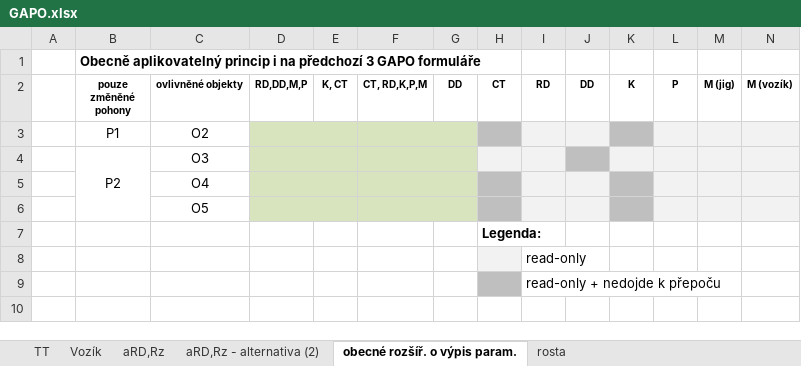
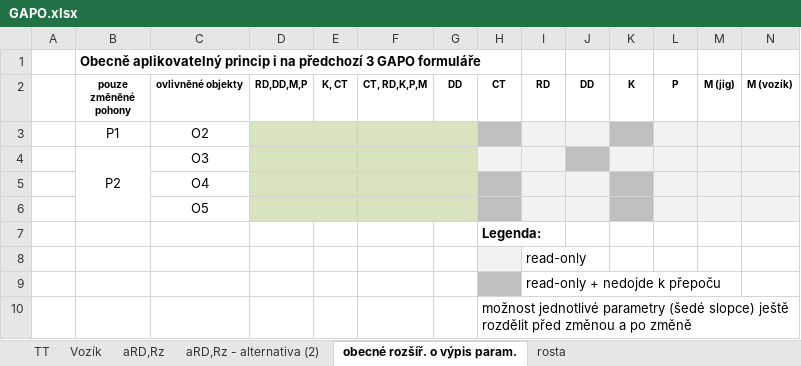
Before and after one commit to bravesoftdz/TISPL_v2, an Excel workbook: DOC/GAPO.xlsx, sheet obecné rozšíř. o výpis param., drawn as a sheet; only a part is shown; values as stored, in another font and other column widths than the file's, no borders; charts and pictures not drawn; rows hold the shown columns only; the diff names each change by its address in the sheet, - before the commit and + after, or states it on an @@ line.

```diff
--- a/DOC/GAPO.xlsx (sheet obecné rozšíř. o výpis param.)
+++ b/DOC/GAPO.xlsx (sheet obecné rozšíř. o výpis param.)
+row 10:  |  |  |  |  |  |  | možnost jednotlivé parametry (šedé slopce) ještě rozdělit před změnou a po změně
```
Also changed, not shown: sheet aRD,Rz, 9 other files.
